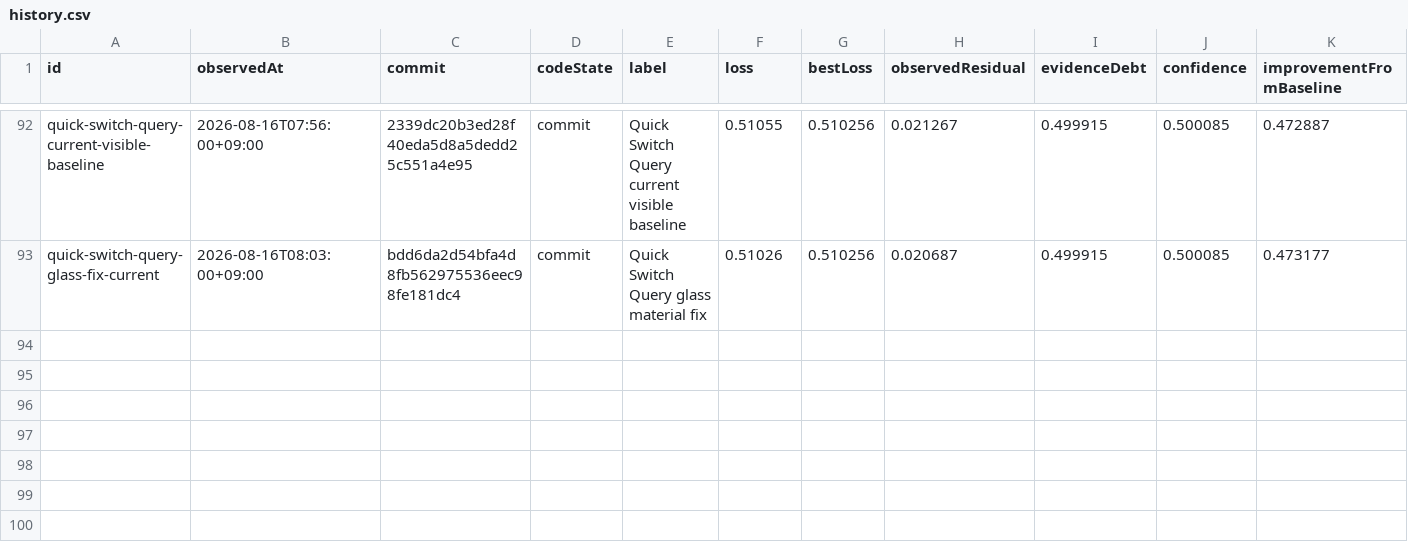
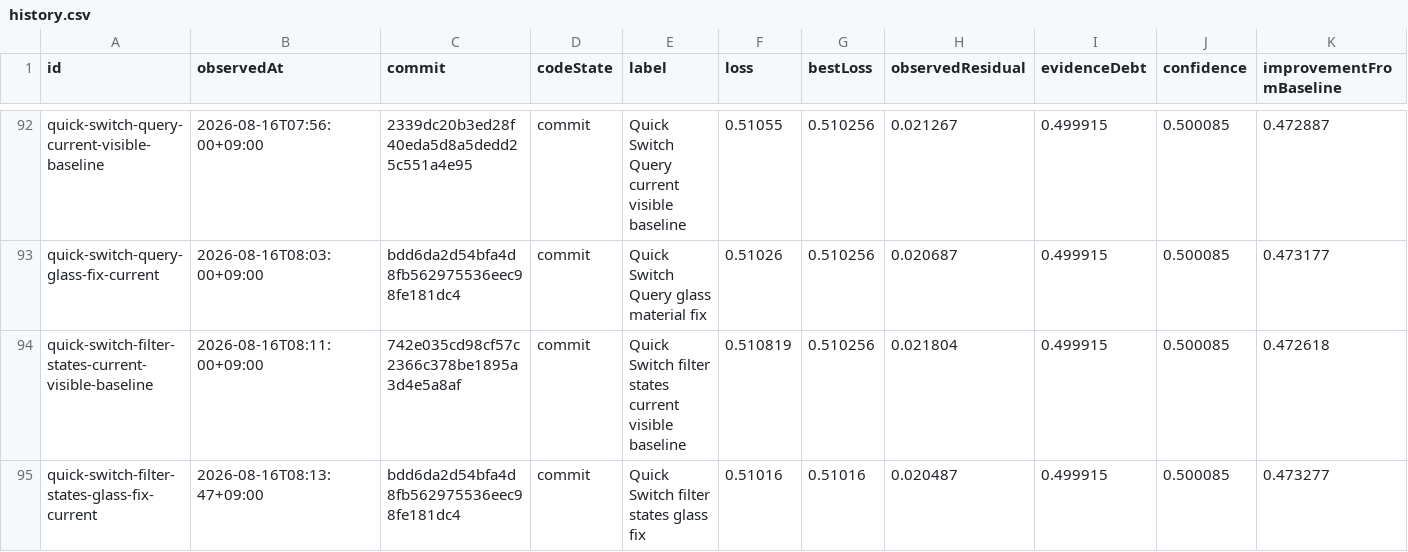
Before and after one commit to Huxpro/t3code-lynxtron, a CSV file: apps/lynxtron/reports/fidelity-loss/history.csv, drawn as a sheet; only a part is shown, gaps mark what is left out.

```diff
--- a/apps/lynxtron/reports/fidelity-loss/history.csv
+++ b/apps/lynxtron/reports/fidelity-loss/history.csv
@@ -93 +93,3 @@ quick-switch-query-current-visible-baseline,2026-08-16T07:56:00+09:00,2339dc20b3
 quick-switch-query-glass-fix-current,2026-08-16T08:03:00+09:00,bdd6da2d54bfa4d8fb562975536eec98fe181dc4,commit,Quick Switch Query glass material fix,0.51026,0.510256,0.020687,0.499915,0.500085,0.473177
+quick-switch-filter-states-current-visible-baseline,2026-08-16T08:11:00+09:00,742e035cd98cf57c2366c378be1895a3d4e5a8af,commit,Quick Switch filter states current visible baseline,0.510819,0.510256,0.021804,0.499915,0.500085,0.472618
+quick-switch-filter-states-glass-fix-current,2026-08-16T08:13:47+09:00,bdd6da2d54bfa4d8fb562975536eec98fe181dc4,commit,Quick Switch filter states glass fix,0.51016,0.51016,0.020487,0.499915,0.500085,0.473277
```
Also changed, not shown: apps/lynxtron/reports/fidelity-loss/commit-attribution.csv, 2 other files.
